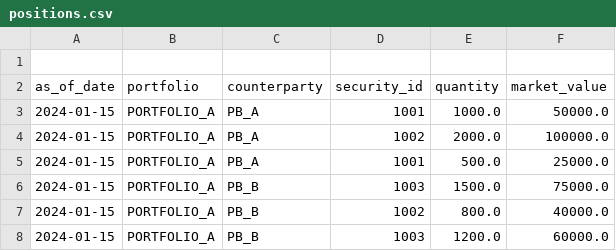
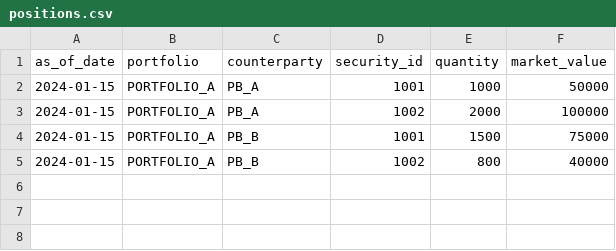
Before and after one commit to bgbauermann/pb_optimizer, a CSV file: src/data/positions.csv, drawn as a sheet.

```diff
--- a/src/data/positions.csv
+++ b/src/data/positions.csv
@@ -1,8 +1,5 @@
-
 as_of_date,portfolio,counterparty,security_id,quantity,market_value
-2024-01-15,PORTFOLIO_A,PB_A,1001,1000.0,50000.0
-2024-01-15,PORTFOLIO_A,PB_A,1002,2000.0,100000.0
-2024-01-15,PORTFOLIO_A,PB_A,1001,500.0,25000.0
-2024-01-15,PORTFOLIO_A,PB_B,1003,1500.0,75000.0
-2024-01-15,PORTFOLIO_A,PB_B,1002,800.0,40000.0
-2024-01-15,PORTFOLIO_A,PB_B,1003,1200.0,60000.0
+2024-01-15,PORTFOLIO_A,PB_A,1001,1000,50000
+2024-01-15,PORTFOLIO_A,PB_A,1002,2000,100000
+2024-01-15,PORTFOLIO_A,PB_B,1001,1500,75000
+2024-01-15,PORTFOLIO_A,PB_B,1002,800,40000
```
Also changed, not shown: src/data/security_coefficients.csv.
